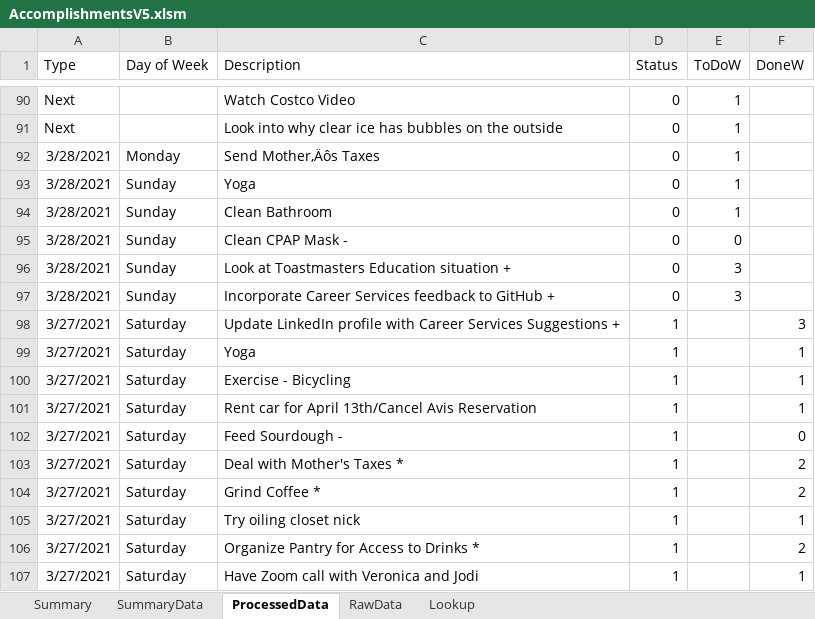
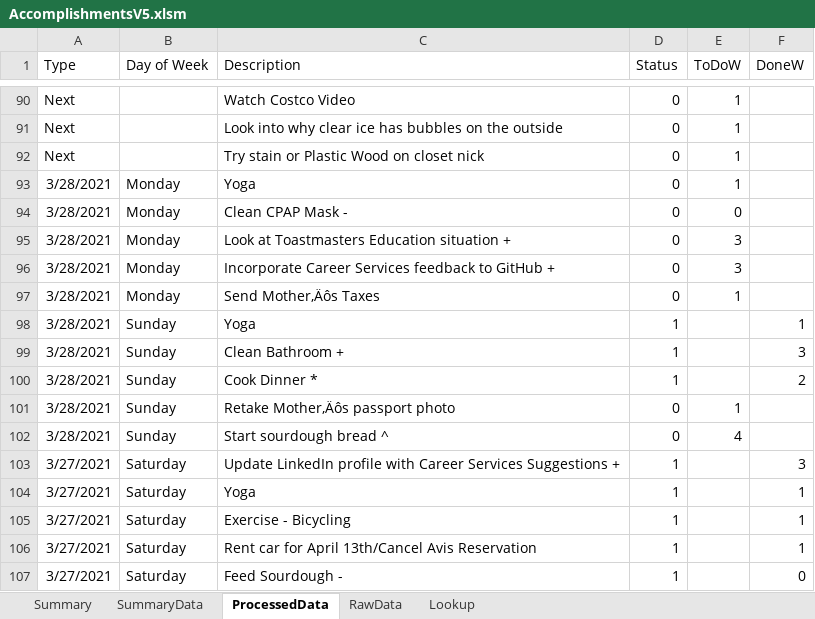
Before and after one commit to vflopez77/Accomplishments, an Excel workbook: AccomplishmentsV5.xlsm, sheet ProcessedData, drawn as a sheet; only a part is shown, gaps mark what is left out; the shorter side is filled out with more unchanged rows; values as stored, in another font and other column widths than the file's, no borders; addresses are those after the commit; the diff names each change by its address in the sheet, - before the commit and + after, or states it on an @@ line.

Commit message:
Updating Accomplishments

```diff
--- a/AccomplishmentsV5.xlsm (sheet ProcessedData)
+++ b/AccomplishmentsV5.xlsm (sheet ProcessedData)
+row 92: Next |  | Try stain or Plastic Wood on closet nick | 0 | 1
+row 93: 3/28/2021 | Monday | Yoga | 0 | 1
+row 94: 3/28/2021 | Monday | Clean CPAP Mask - | 0 | 0
+row 95: 3/28/2021 | Monday | Look at Toastmasters Education situation + | 0 | 3
+row 96: 3/28/2021 | Monday | Incorporate Career Services feedback to GitHub + | 0 | 3
-D98:D100 (Status): 0
+D98:D100 (Status): 1
-E98:E99 (ToDoW): 1
+E98:E99 (ToDoW): (empty)
-F98 (DoneW): (empty)
+F98 (DoneW): 1
-C99 (Description): Clean Bathroom
+C99 (Description): Clean Bathroom +
-F99 (DoneW): (empty)
+F99 (DoneW): 3
-C100 (Description): Clean CPAP Mask -
+C100 (Description): Cook Dinner *
-E100 (ToDoW): 0
+E100 (ToDoW): (empty)
-F100 (DoneW): (empty)
+F100 (DoneW): 2
-C101 (Description): Look at Toastmasters Education situation +
+C101 (Description): Retake Mother‚Äôs passport photo
-E101 (ToDoW): 3
+E101 (ToDoW): 1
-C102 (Description): Incorporate Career Services feedback to GitHub +
+C102 (Description): Start sourdough bread ^
-E102 (ToDoW): 3
+E102 (ToDoW): 4
```
Also changed, not shown: sheet Summary, sheet RawData, sheet SummaryData, formulas that keep their value, charts or pictures, 2 other files.
